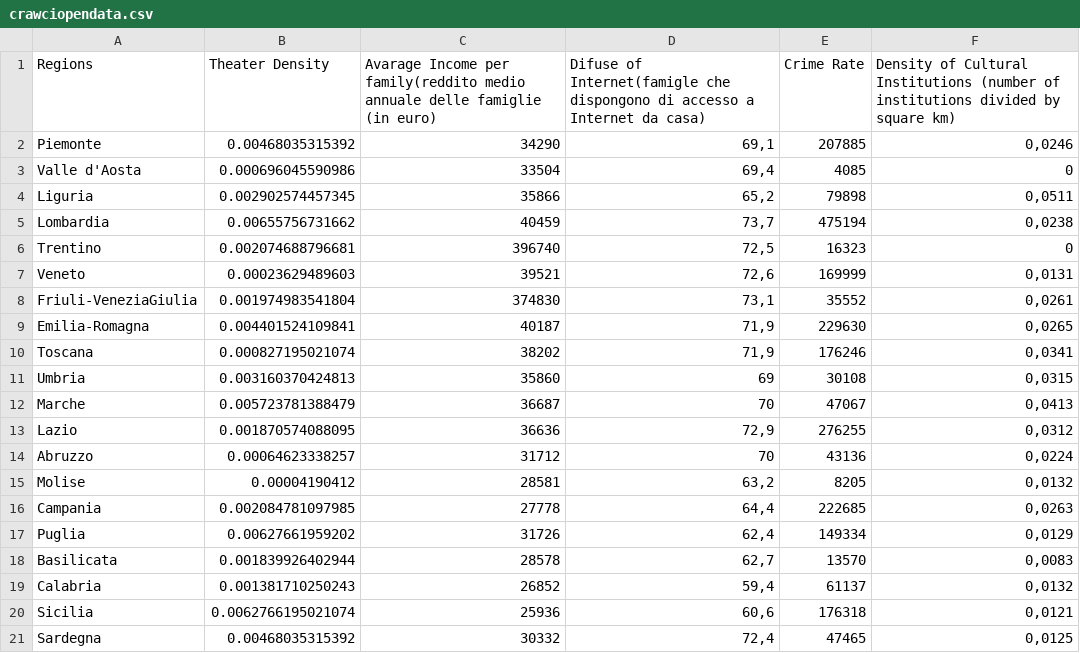
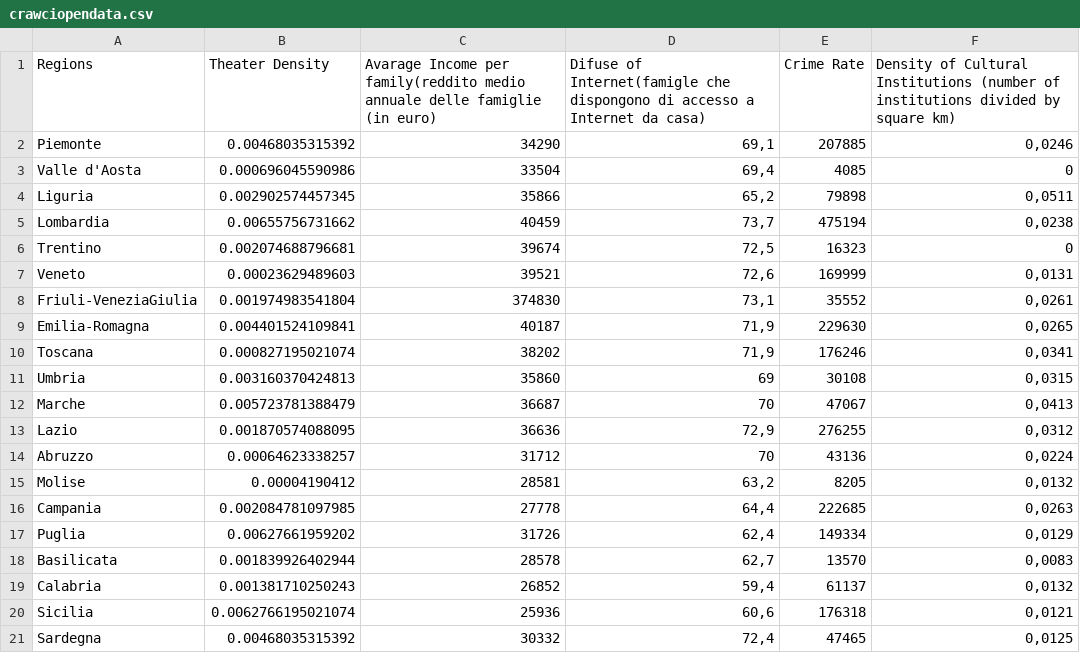
Before and after one commit to StartBootstrap/startbootstrap-scrolling-nav, a CSV file: dataset-rdf/crawciopendata.csv, drawn as a sheet.

Commit message:
Update crawciopendata.csv

```diff
--- a/dataset-rdf/crawciopendata.csv
+++ b/dataset-rdf/crawciopendata.csv
@@ -5,3 +5,3 @@ Liguria;0.002902574457345;35866;65,2;79898;0,0511
 Lombardia;0.00655756731662;40459;73,7;475194;0,0238
-Trentino;0.002074688796681;396740;72,5;16323;0
+Trentino;0.002074688796681;39674;72,5;16323;0
 Veneto;0.00023629489603;39521;72,6;169999;0,0131
```
